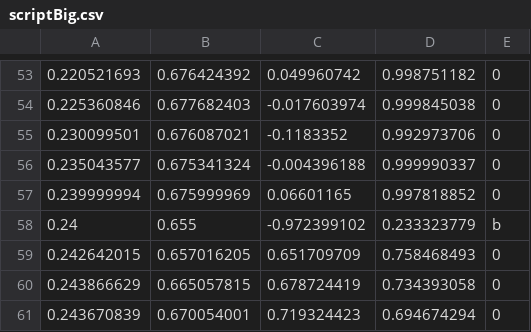
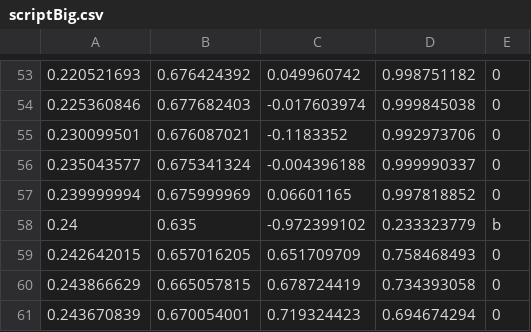
Before and after one commit to DITShark/Eurobot_2022, a CSV file: include/scriptBig.csv, drawn as a sheet; only a part is shown, gaps mark what is left out.

Commit message:
Add files via upload

```diff
--- a/include/scriptBig.csv
+++ b/include/scriptBig.csv
@@ -57,3 +57,3 @@
 0.239999994,0.675999969,0.06601165,0.997818852,0
-0.24,0.655,-0.972399102,0.233323779,b
+0.24,0.635,-0.972399102,0.233323779,b
 0.242642015,0.657016205,0.651709709,0.758468493,0
```
